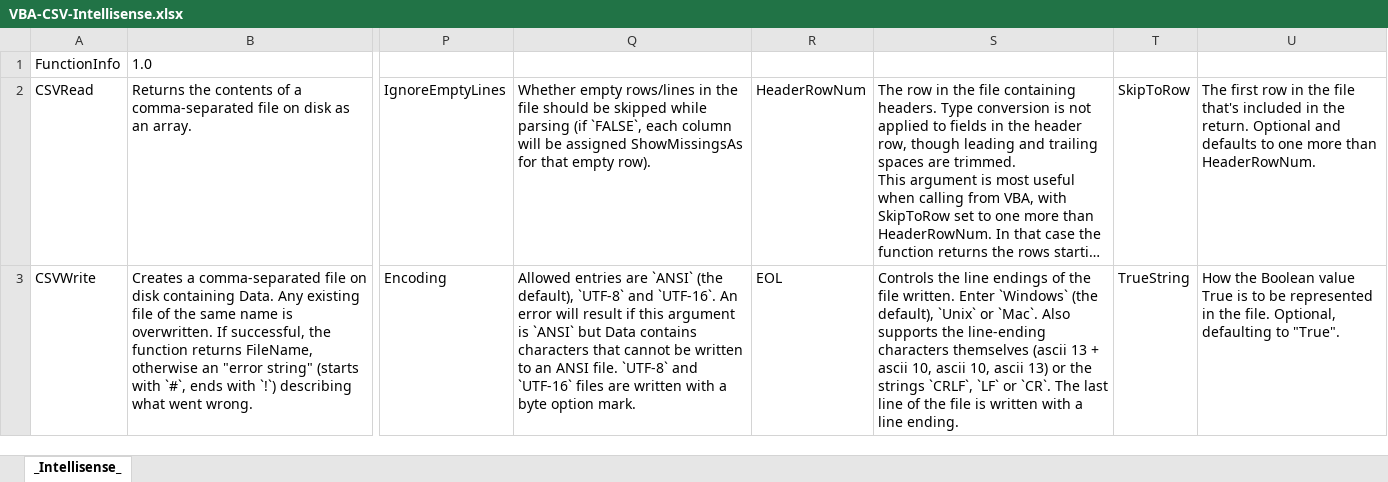
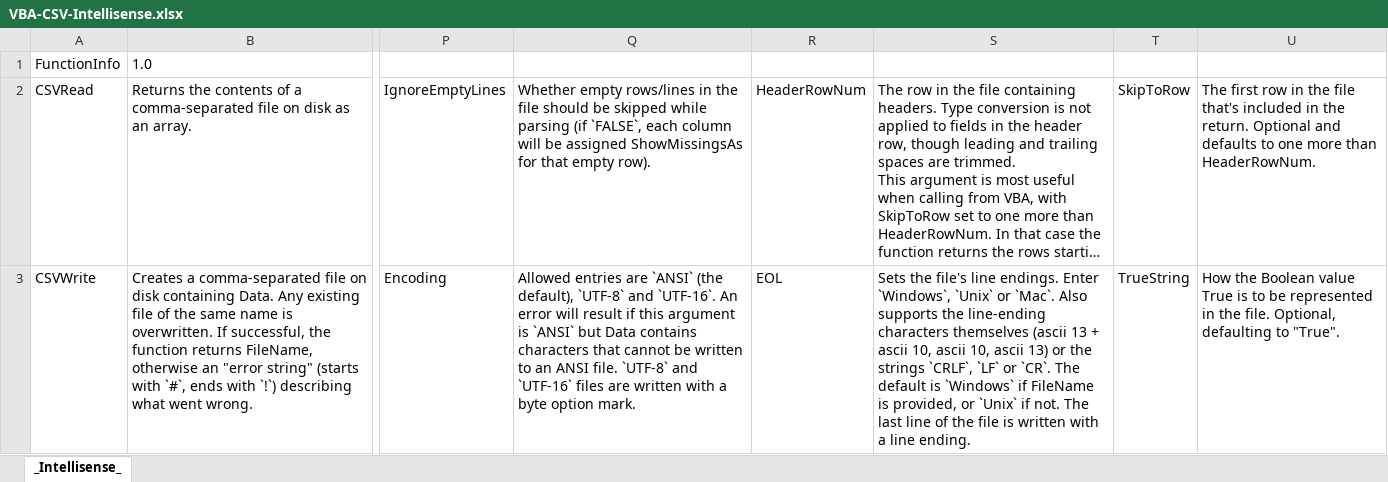
Before and after one commit to PGS62/VBA-CSV, an Excel workbook: workbooks/VBA-CSV-Intellisense.xlsx, sheet _Intellisense_, drawn as a sheet; only a part is shown, gaps mark what is left out; long unchanged cells end in …; values as stored, in another font and other column widths than the file's, no borders; the diff names each change by its address in the sheet, - before the commit and + after, or states it on an @@ line.

Commit message:
Bug fixes (with added tests) to two edge cases.
Version	Date	Time	Author	Comment
163	02-Nov-2022	19:24	Philip Swannell	Help changes
162	02-Nov-2022	19:05	Philip Swannell	CSVWrite was not correctly handling argument QuoteAllStrings when the delimiter was not a comma. CSVRead fix to another edge case re ragged files and ShowMissingsAs.

```diff
--- a/workbooks/VBA-CSV-Intellisense.xlsx (sheet _Intellisense_)
+++ b/workbooks/VBA-CSV-Intellisense.xlsx (sheet _Intellisense_)
-S3: Controls the line endings of the file written. Enter `Windows` (the default), `Unix` or `Mac`. Also supports the line-ending characters themselves (ascii 13 + ascii 10, ascii 10, ascii 13) or the strings `CRLF`, `LF` or `CR`. The last…
+S3: Sets the file's line endings. Enter `Windows`, `Unix` or `Mac`. Also supports the line-ending characters themselves (ascii 13 + ascii 10, ascii 10, ascii 13) or the strings `CRLF`, `LF` or `CR`. The default is `Windows` if FileName is provided, or `Unix` if not. The last…
```
Also changed, not shown: vba/VBA-CVS-HelpGenerator.xlsm/VBA-CVS-HelpGenerator.xlsm, workbooks/VBA-CVS-HelpGenerator.xlsm, 8 other files.
